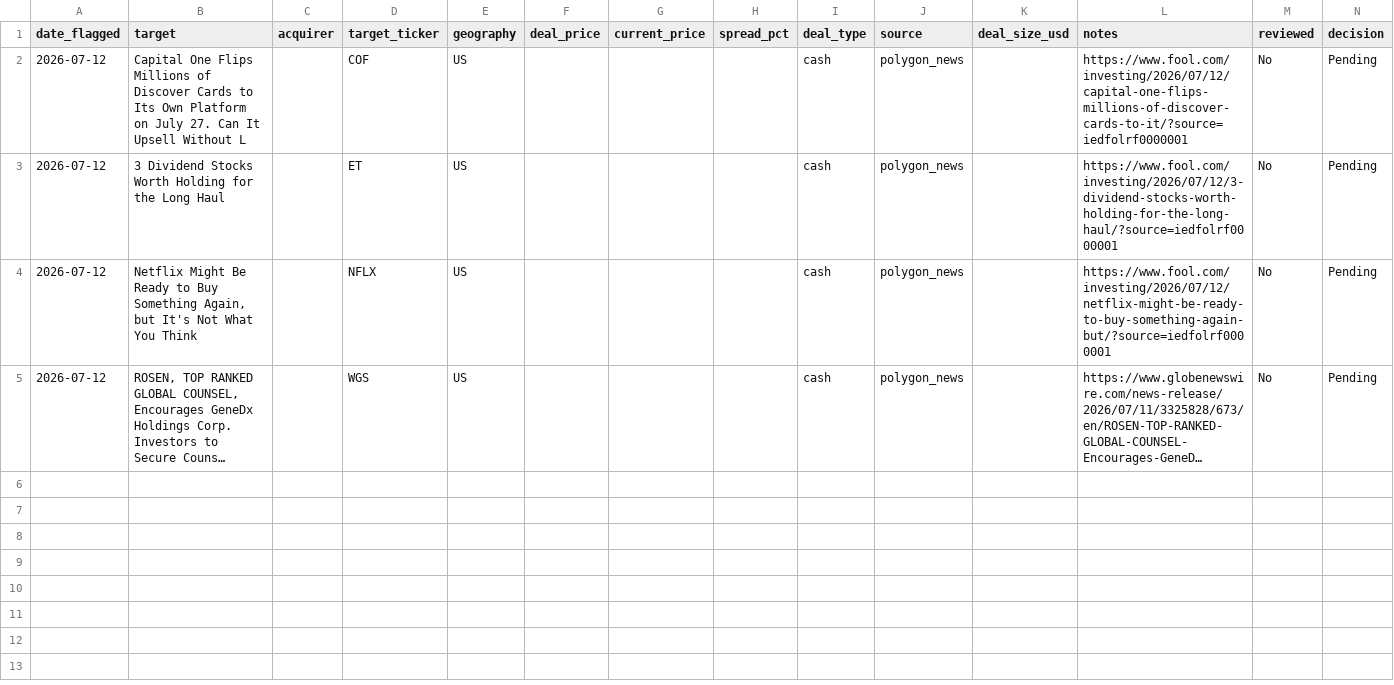
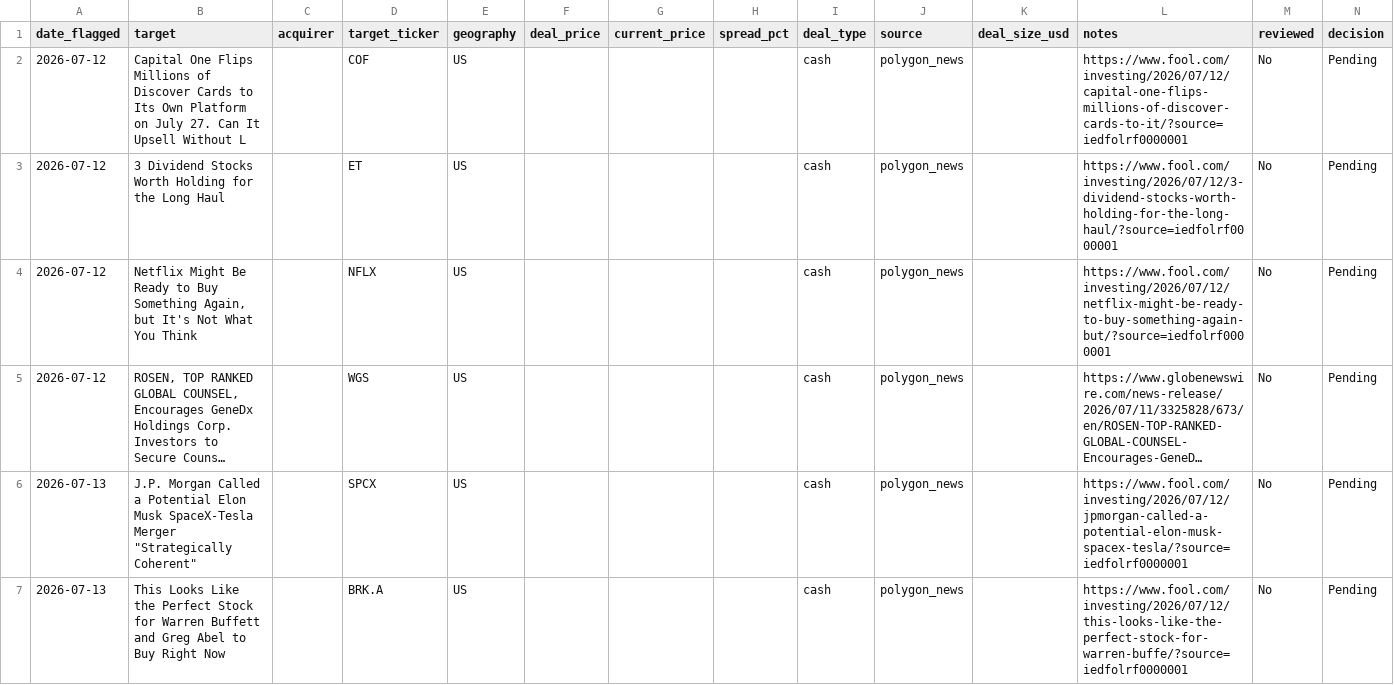
Before and after one commit to Chyde2010/merger_arb_test, a CSV file: data/candidates.csv, drawn as a sheet; long unchanged cells end in …; the diff names each change by its address in the sheet, - before the commit and + after, or states it on an @@ line.

```diff
--- a/data/candidates.csv
+++ b/data/candidates.csv
+row 6: 2026-07-13 | J.P. Morgan Called a Potential Elon Musk SpaceX-Tesla Merger "Strategically Coherent" |  | SPCX | US |  |  |  | cash | polygon_news |  | https://www.fool.com/investing/2026/07/12/jpmorgan-called-a-potential-elon-musk-spacex-tesla/?source=iedfolrf0000001 | No | Pending
+row 7: 2026-07-13 | This Looks Like the Perfect Stock for Warren Buffett and Greg Abel to Buy Right Now |  | BRK.A | US |  |  |  | cash | polygon_news |  | https://www.fool.com/investing/2026/07/12/this-looks-like-the-perfect-stock-for-warren-buffe/?source=iedfolrf0000001 | No | Pending
```
Also changed, not shown: 2 other files.
